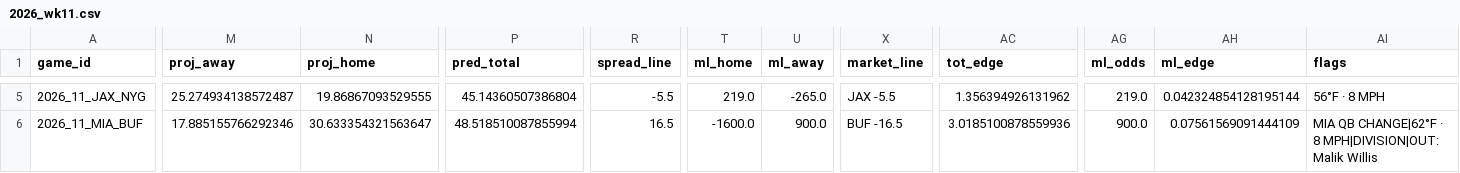
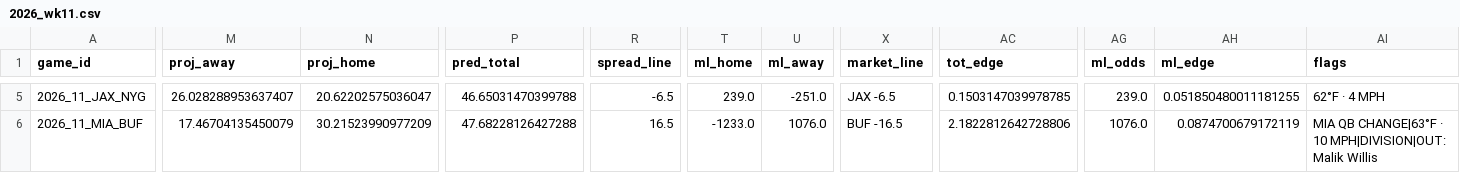
Before and after one commit to AndyCor1097/algohub-nfl, a CSV file: picks/2026_wk11.csv, drawn as a sheet; only a part is shown, gaps mark what is left out; the diff covers the shown part only; the diff names each change by its address in the sheet, - before the commit and + after, or states it on an @@ line.

```diff
--- a/picks/2026_wk11.csv
+++ b/picks/2026_wk11.csv
-M5 (proj_away): 25.274934138572487
+M5 (proj_away): 26.028288953637407
-N5 (proj_home): 19.86867093529555
+N5 (proj_home): 20.62202575036047
-P5 (pred_total): 45.14360507386804
+P5 (pred_total): 46.65031470399788
-R5 (spread_line): -5.5
+R5 (spread_line): -6.5
-T5 (ml_home): 219.0
+T5 (ml_home): 239.0
-U5 (ml_away): -265.0
+U5 (ml_away): -251.0
-X5 (market_line): JAX -5.5
+X5 (market_line): JAX -6.5
-AC5 (tot_edge): 1.356394926131962
+AC5 (tot_edge): 0.1503147039978785
-AG5 (ml_odds): 219.0
+AG5 (ml_odds): 239.0
-AH5 (ml_edge): 0.042324854128195144
+AH5 (ml_edge): 0.051850480011181255
-AI5 (flags): 56°F · 8 MPH
+AI5 (flags): 62°F · 4 MPH
-M6 (proj_away): 17.885155766292346
+M6 (proj_away): 17.46704135450079
-N6 (proj_home): 30.633354321563647
+N6 (proj_home): 30.21523990977209
-P6 (pred_total): 48.518510087855994
+P6 (pred_total): 47.68228126427288
-T6 (ml_home): -1600.0
+T6 (ml_home): -1233.0
-U6 (ml_away): 900.0
+U6 (ml_away): 1076.0
-AC6 (tot_edge): 3.0185100878559936
+AC6 (tot_edge): 2.1822812642728806
-AG6 (ml_odds): 900.0
+AG6 (ml_odds): 1076.0
-AH6 (ml_edge): 0.07561569091444109
+AH6 (ml_edge): 0.0874700679172119
-AI6 (flags): MIA QB CHANGE|62°F · 8 MPH|DIVISION|OUT: Malik…
+AI6 (flags): MIA QB CHANGE|63°F · 10 MPH|DIVISION|OUT: Malik…
```
Also changed, not shown: 128 edited cells elsewhere in this file, 4 other files.
